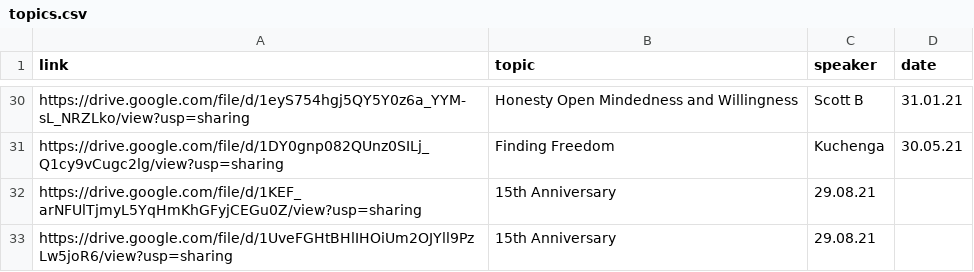
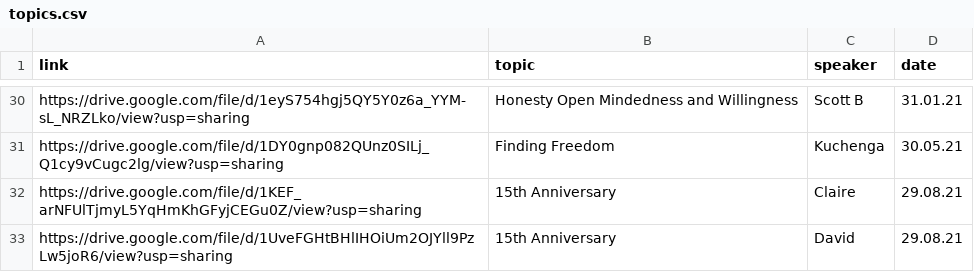
Before and after one commit to naeuston/naeuston.github.io, a CSV file: _data/shares/topics.csv, drawn as a sheet; only a part is shown, gaps mark what is left out.

Commit message:
Update topics.csv

```diff
--- a/_data/shares/topics.csv
+++ b/_data/shares/topics.csv
@@ -31,3 +31,3 @@ https://drive.google.com/file/d/1eyS754hgj5QY5Y0z6a_YYM-sL_NRZLko/view?usp=shari
 https://drive.google.com/file/d/1DY0gnp082QUnz0SILj_Q1cy9vCugc2lg/view?usp=sharing,Finding Freedom,Kuchenga,30.05.21
-https://drive.google.com/file/d/1KEF_arNFUlTjmyL5YqHmKhGFyjCEGu0Z/view?usp=sharing,15th Anniversary,29.08.21
-https://drive.google.com/file/d/1UveFGHtBHlIHOiUm2OJYll9PzLw5joR6/view?usp=sharing,15th Anniversary,29.08.21
+https://drive.google.com/file/d/1KEF_arNFUlTjmyL5YqHmKhGFyjCEGu0Z/view?usp=sharing,15th Anniversary,Claire,29.08.21
+https://drive.google.com/file/d/1UveFGHtBHlIHOiUm2OJYll9PzLw5joR6/view?usp=sharing,15th Anniversary,David,29.08.21
```
